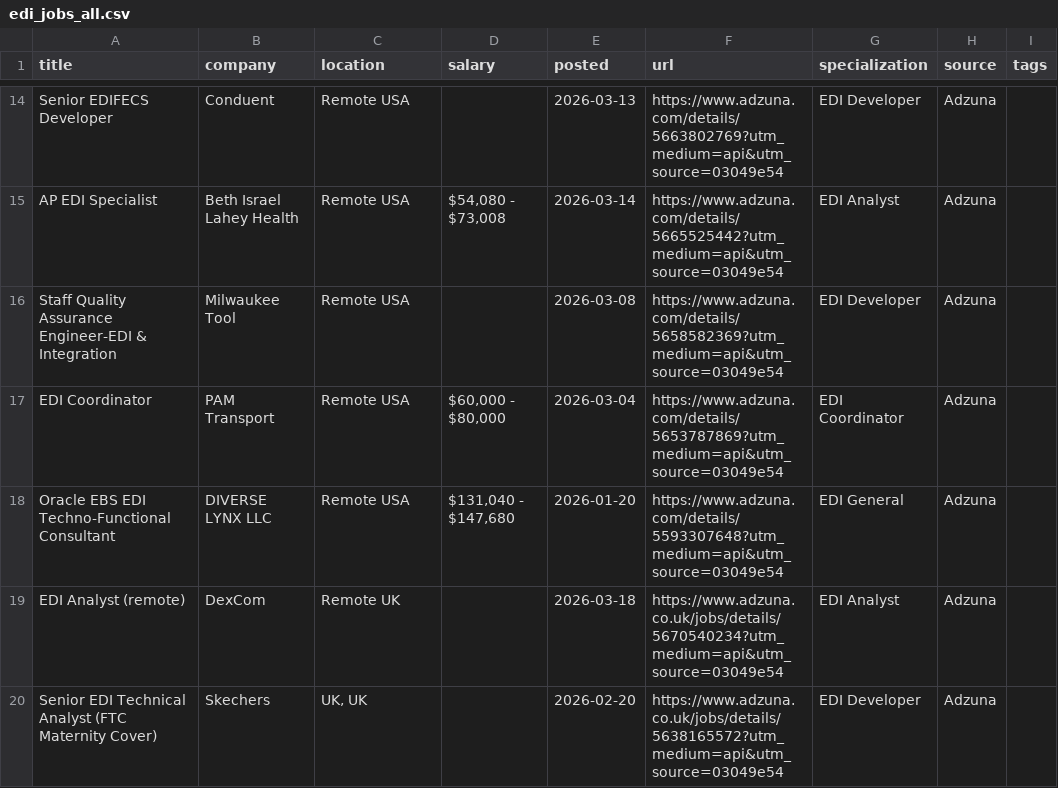
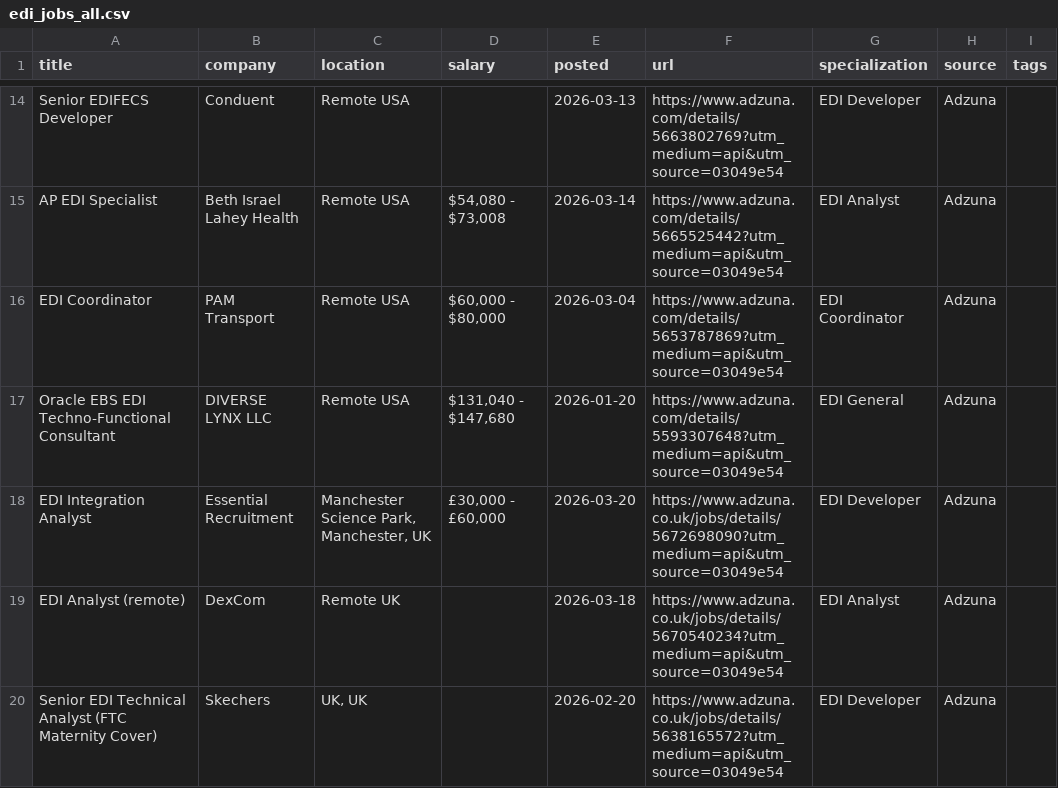
Before and after one commit to remoteediproject-ctrl/remoteedi-jobs, a CSV file: edi_jobs_all.csv, drawn as a sheet; only a part is shown, gaps mark what is left out; removed rows and columns are numbered as before the commit, all else as after; the diff covers the shown part only; the diff names each change by its address in the sheet, - before the commit and + after, or states it on an @@ line.

```diff
--- a/edi_jobs_all.csv
+++ b/edi_jobs_all.csv
-row 16: Staff Quality Assurance Engineer-EDI & Integration | Milwaukee Tool | Remote USA |  | 2026-03-08 | https://www.adzuna.com/details/5658582369?utm_medium=api&utm_source=03049e54 | EDI Developer | Adzuna
+row 18: EDI Integration Analyst | Essential Recruitment | Manchester Science Park, Manchester, UK | £30,000 - £60,000 | 2026-03-20 | https://www.adzuna.co.uk/jobs/details/5672698090?utm_medium=api&utm_source=03049e54 | EDI Developer | Adzuna
```
Also changed, not shown: 7 added rows, 6 removed rows, 3 moved rows and 21 edited cells elsewhere in this file, 2 other files.
